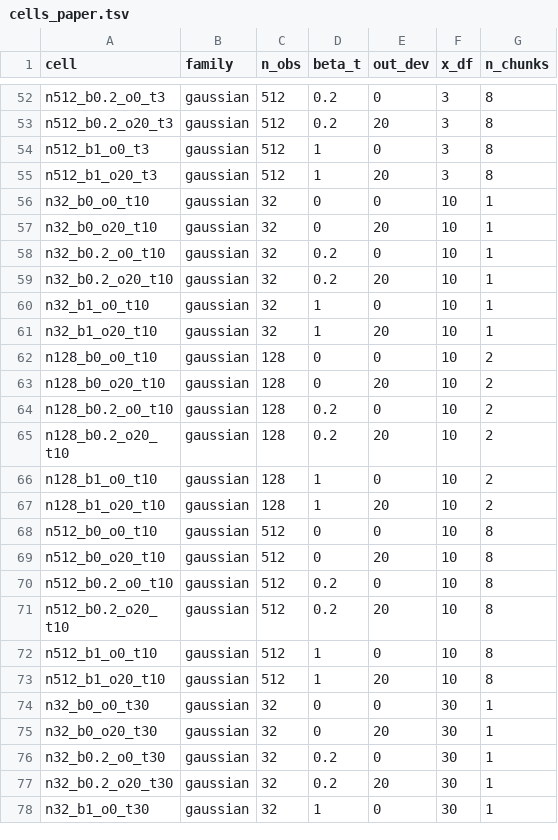
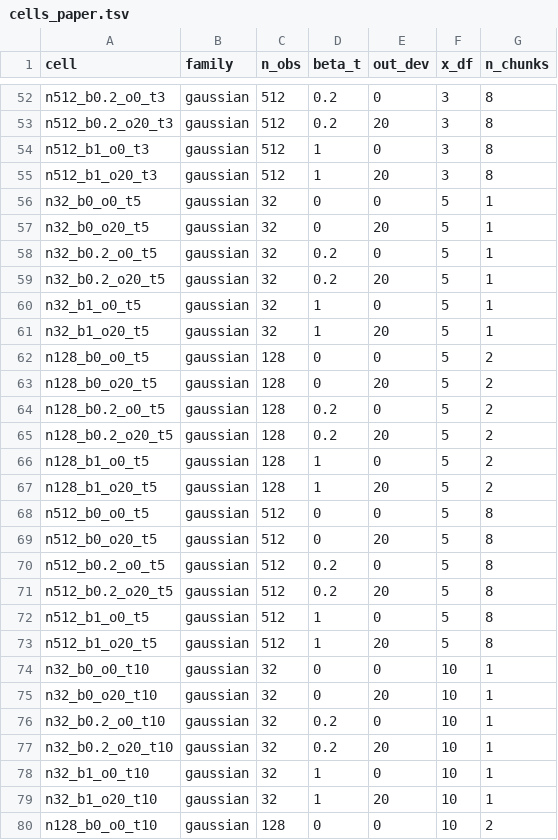
Before and after one commit to florence-bockting/loocv_uncertainty, a TSV file: pipeline/config/cells_paper.tsv, drawn as a sheet; only a part is shown, gaps mark what is left out; the shorter side is filled out with more unchanged rows; the diff names each change by its address in the sheet, - before the commit and + after, or states it on an @@ line.

```diff
--- a/pipeline/config/cells_paper.tsv
+++ b/pipeline/config/cells_paper.tsv
+row 56: n32_b0_o0_t5 | gaussian | 32 | 0 | 0 | 5 | 1
+row 57: n32_b0_o20_t5 | gaussian | 32 | 0 | 20 | 5 | 1
+row 58: n32_b0.2_o0_t5 | gaussian | 32 | 0.2 | 0 | 5 | 1
+row 59: n32_b0.2_o20_t5 | gaussian | 32 | 0.2 | 20 | 5 | 1
+row 60: n32_b1_o0_t5 | gaussian | 32 | 1 | 0 | 5 | 1
+row 61: n32_b1_o20_t5 | gaussian | 32 | 1 | 20 | 5 | 1
+row 62: n128_b0_o0_t5 | gaussian | 128 | 0 | 0 | 5 | 2
+row 63: n128_b0_o20_t5 | gaussian | 128 | 0 | 20 | 5 | 2
+row 64: n128_b0.2_o0_t5 | gaussian | 128 | 0.2 | 0 | 5 | 2
+row 65: n128_b0.2_o20_t5 | gaussian | 128 | 0.2 | 20 | 5 | 2
+row 66: n128_b1_o0_t5 | gaussian | 128 | 1 | 0 | 5 | 2
+row 67: n128_b1_o20_t5 | gaussian | 128 | 1 | 20 | 5 | 2
+row 68: n512_b0_o0_t5 | gaussian | 512 | 0 | 0 | 5 | 8
+row 69: n512_b0_o20_t5 | gaussian | 512 | 0 | 20 | 5 | 8
+row 70: n512_b0.2_o0_t5 | gaussian | 512 | 0.2 | 0 | 5 | 8
+row 71: n512_b0.2_o20_t5 | gaussian | 512 | 0.2 | 20 | 5 | 8
+row 72: n512_b1_o0_t5 | gaussian | 512 | 1 | 0 | 5 | 8
+row 73: n512_b1_o20_t5 | gaussian | 512 | 1 | 20 | 5 | 8
```
Also changed, not shown: 2 other files.
